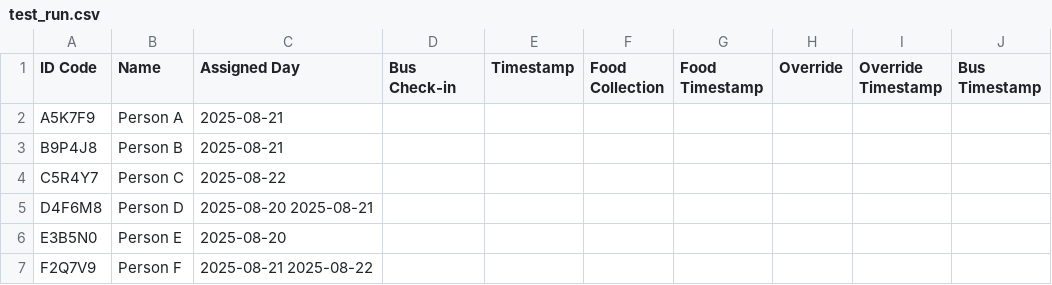
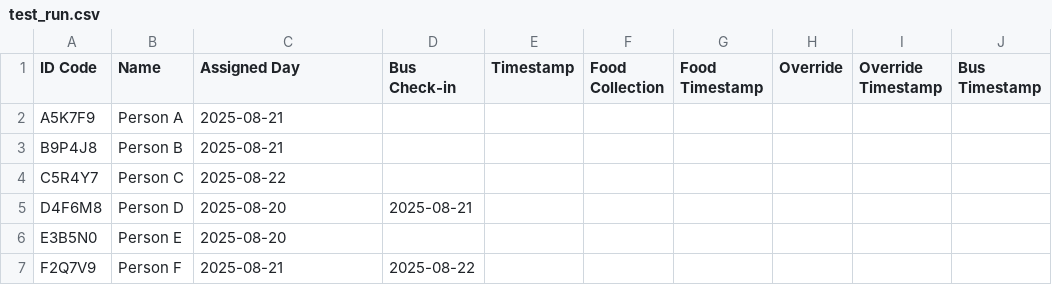
Before and after one commit to Grace-OO/Participants, a CSV file: test_run.csv, drawn as a sheet.

Commit message:
Update test_run.csv

```diff
--- a/test_run.csv
+++ b/test_run.csv
@@ -4,4 +4,4 @@ B9P4J8,Person B,2025-08-21,,,,,,,
 C5R4Y7,Person C,2025-08-22,,,,,,,
-D4F6M8,Person D,2025-08-20 2025-08-21,,,,,,,
+D4F6M8,Person D,2025-08-20,2025-08-21,,,,,,,
 E3B5N0,Person E,2025-08-20,,,,,,,
-F2Q7V9,Person F,2025-08-21 2025-08-22,,,,,,,
+F2Q7V9,Person F,2025-08-21,2025-08-22,,,,,,,
```
